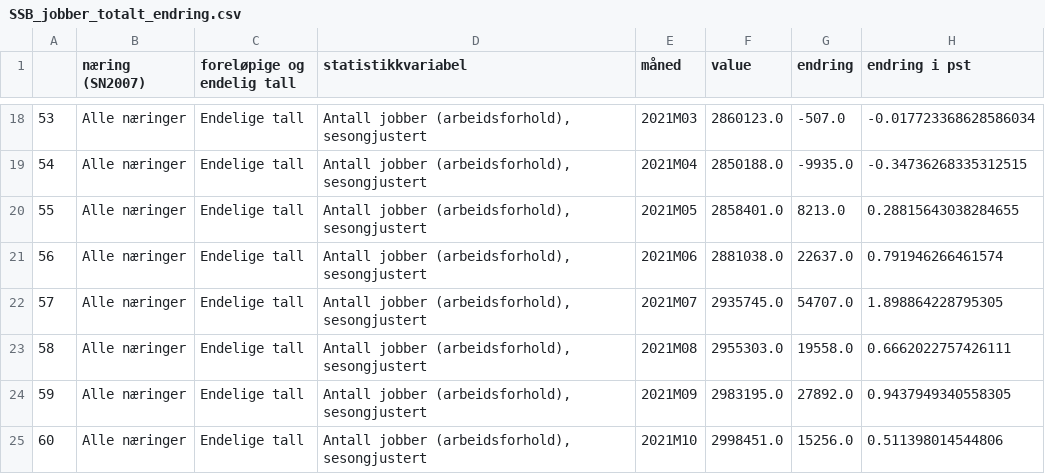
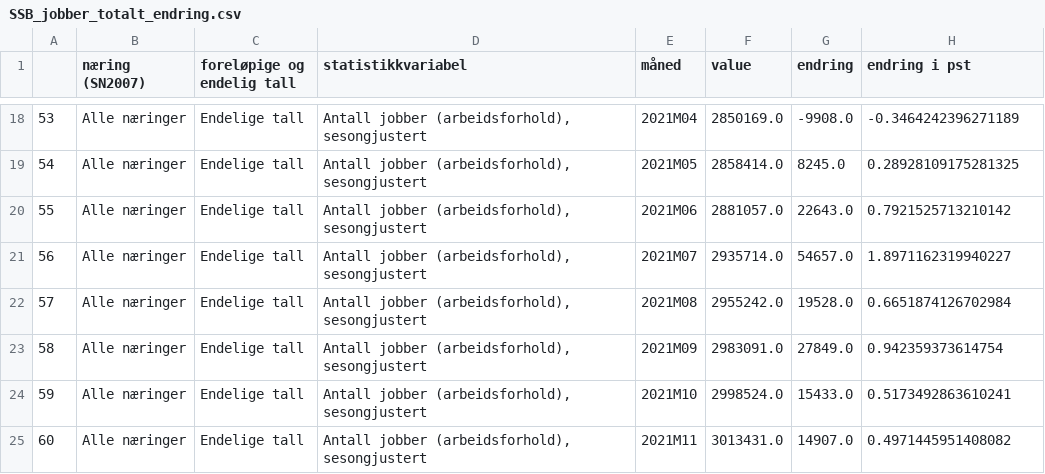
Before and after one commit to Qery-Data/NLM-Datatracker, a CSV file: data/SSB_jobber_totalt_endring.csv, drawn as a sheet; only a part is shown, gaps mark what is left out; the diff covers the shown part only.

```diff
--- a/data/SSB_jobber_totalt_endring.csv
+++ b/data/SSB_jobber_totalt_endring.csv
@@ -18,8 +18,8 @@
-53,Alle næringer,Endelige tall,"Antall jobber (arbeidsforhold), sesongjustert",2021M03,2860123.0,-507.0,-0.017723368628586034
-54,Alle næringer,Endelige tall,"Antall jobber (arbeidsforhold), sesongjustert",2021M04,2850188.0,-9935.0,-0.34736268335312515
-55,Alle næringer,Endelige tall,"Antall jobber (arbeidsforhold), sesongjustert",2021M05,2858401.0,8213.0,0.28815643038284655
-56,Alle næringer,Endelige tall,"Antall jobber (arbeidsforhold), sesongjustert",2021M06,2881038.0,22637.0,0.791946266461574
-57,Alle næringer,Endelige tall,"Antall jobber (arbeidsforhold), sesongjustert",2021M07,2935745.0,54707.0,1.898864228795305
-58,Alle næringer,Endelige tall,"Antall jobber (arbeidsforhold), sesongjustert",2021M08,2955303.0,19558.0,0.6662022757426111
-59,Alle næringer,Endelige tall,"Antall jobber (arbeidsforhold), sesongjustert",2021M09,2983195.0,27892.0,0.9437949340558305
-60,Alle næringer,Endelige tall,"Antall jobber (arbeidsforhold), sesongjustert",2021M10,2998451.0,15256.0,0.511398014544806
+53,Alle næringer,Endelige tall,"Antall jobber (arbeidsforhold), sesongjustert",2021M04,2850169.0,-9908.0,-0.3464242396271189
+54,Alle næringer,Endelige tall,"Antall jobber (arbeidsforhold), sesongjustert",2021M05,2858414.0,8245.0,0.28928109175281325
+55,Alle næringer,Endelige tall,"Antall jobber (arbeidsforhold), sesongjustert",2021M06,2881057.0,22643.0,0.7921525713210142
+56,Alle næringer,Endelige tall,"Antall jobber (arbeidsforhold), sesongjustert",2021M07,2935714.0,54657.0,1.8971162319940227
+57,Alle næringer,Endelige tall,"Antall jobber (arbeidsforhold), sesongjustert",2021M08,2955242.0,19528.0,0.6651874126702984
+58,Alle næringer,Endelige tall,"Antall jobber (arbeidsforhold), sesongjustert",2021M09,2983091.0,27849.0,0.942359373614754
+59,Alle næringer,Endelige tall,"Antall jobber (arbeidsforhold), sesongjustert",2021M10,2998524.0,15433.0,0.5173492863610241
+60,Alle næringer,Endelige tall,"Antall jobber (arbeidsforhold), sesongjustert",2021M11,3013431.0,14907.0,0.4971445951408082
```
Also changed, not shown: 68 edited cells elsewhere in this file, data/SSB_jobber_naring.csv, data/SSB_jobber_naring_endring.csv, 2 other files.
